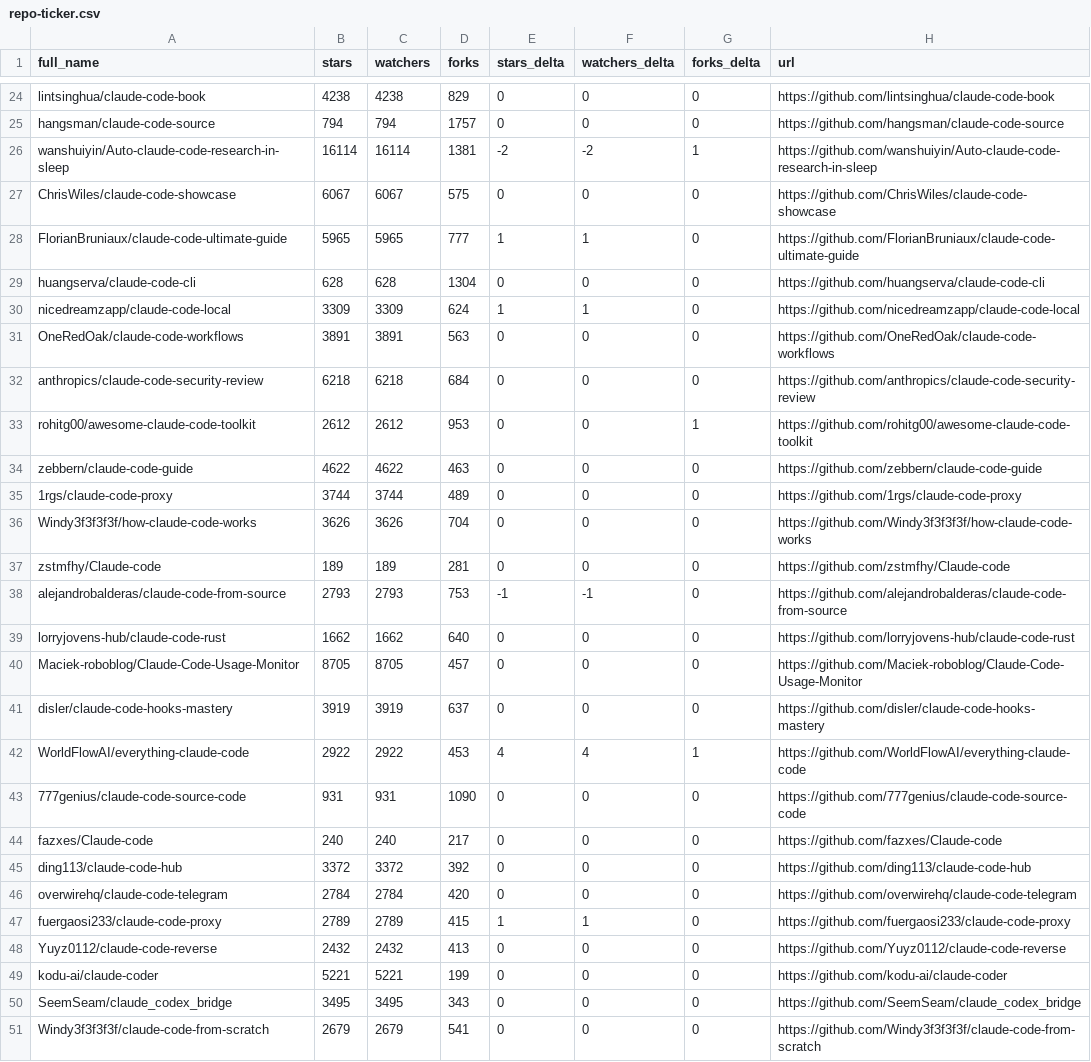
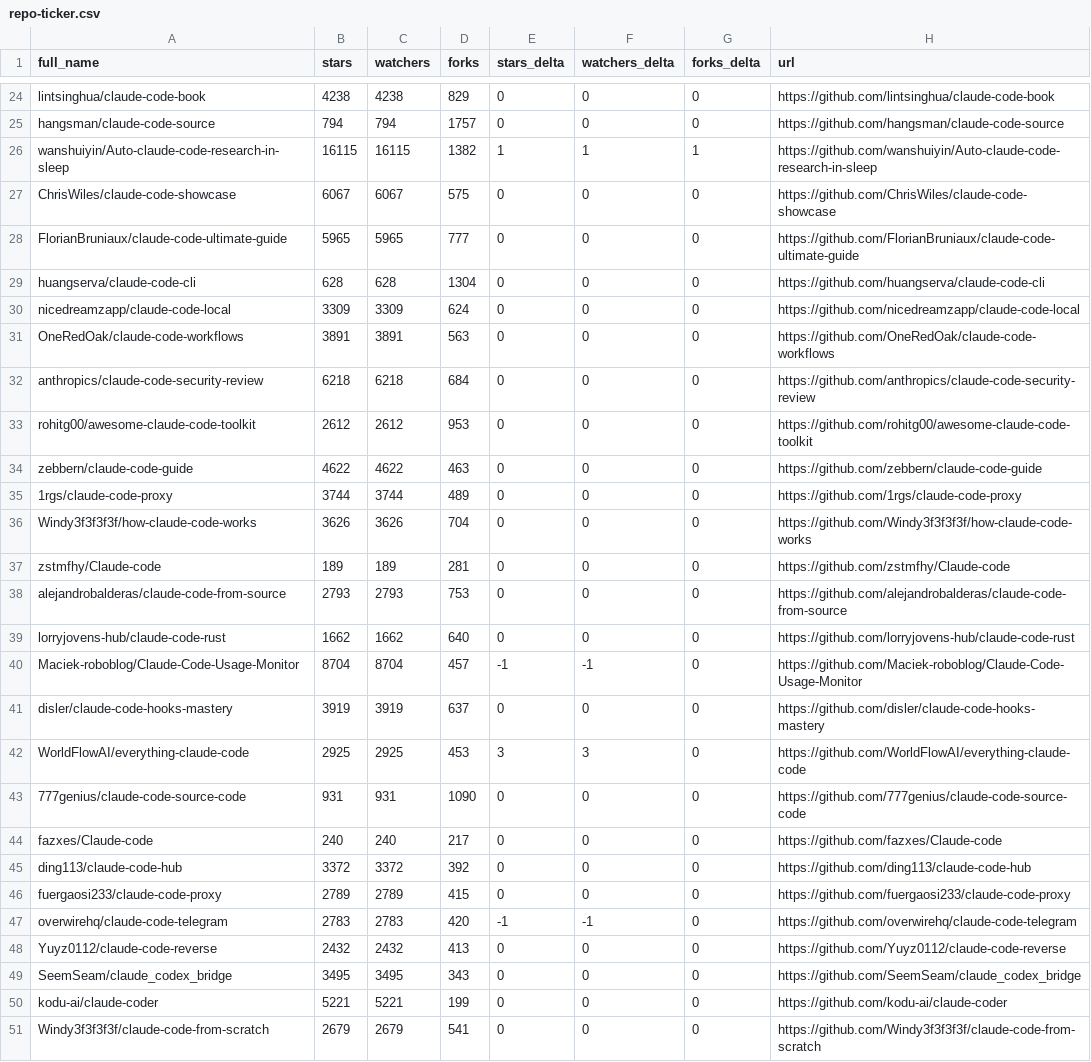
Before and after one commit to g2goose/awesome-claude-code, a CSV file: data/repo-ticker.csv, drawn as a sheet; only a part is shown, gaps mark what is left out; the diff covers the shown part only.

```diff
--- a/data/repo-ticker.csv
+++ b/data/repo-ticker.csv
@@ -25,10 +25,10 @@ lintsinghua/claude-code-book,4238,4238,829,0,0,0,https://github.com/lintsinghua/
 hangsman/claude-code-source,794,794,1757,0,0,0,https://github.com/hangsman/claude-code-source
-wanshuiyin/Auto-claude-code-research-in-sleep,16114,16114,1381,-2,-2,1,https://github.com/wanshuiyin/Auto-claude-code-research-in-sleep
+wanshuiyin/Auto-claude-code-research-in-sleep,16115,16115,1382,1,1,1,https://github.com/wanshuiyin/Auto-claude-code-research-in-sleep
 ChrisWiles/claude-code-showcase,6067,6067,575,0,0,0,https://github.com/ChrisWiles/claude-code-showcase
-FlorianBruniaux/claude-code-ultimate-guide,5965,5965,777,1,1,0,https://github.com/FlorianBruniaux/claude-code-ultimate-guide
+FlorianBruniaux/claude-code-ultimate-guide,5965,5965,777,0,0,0,https://github.com/FlorianBruniaux/claude-code-ultimate-guide
 huangserva/claude-code-cli,628,628,1304,0,0,0,https://github.com/huangserva/claude-code-cli
-nicedreamzapp/claude-code-local,3309,3309,624,1,1,0,https://github.com/nicedreamzapp/claude-code-local
+nicedreamzapp/claude-code-local,3309,3309,624,0,0,0,https://github.com/nicedreamzapp/claude-code-local
 OneRedOak/claude-code-workflows,3891,3891,563,0,0,0,https://github.com/OneRedOak/claude-code-workflows
 anthropics/claude-code-security-review,6218,6218,684,0,0,0,https://github.com/anthropics/claude-code-security-review
-rohitg00/awesome-claude-code-toolkit,2612,2612,953,0,0,1,https://github.com/rohitg00/awesome-claude-code-toolkit
+rohitg00/awesome-claude-code-toolkit,2612,2612,953,0,0,0,https://github.com/rohitg00/awesome-claude-code-toolkit
 zebbern/claude-code-guide,4622,4622,463,0,0,0,https://github.com/zebbern/claude-code-guide
@@ -37,7 +37,7 @@ Windy3f3f3f3f/how-claude-code-works,3626,3626,704,0,0,0,https://github.com/Windy
 zstmfhy/Claude-code,189,189,281,0,0,0,https://github.com/zstmfhy/Claude-code
-alejandrobalderas/claude-code-from-source,2793,2793,753,-1,-1,0,https://github.com/alejandrobalderas/claude-code-from-source
+alejandrobalderas/claude-code-from-source,2793,2793,753,0,0,0,https://github.com/alejandrobalderas/claude-code-from-source
 lorryjovens-hub/claude-code-rust,1662,1662,640,0,0,0,https://github.com/lorryjovens-hub/claude-code-rust
-Maciek-roboblog/Claude-Code-Usage-Monitor,8705,8705,457,0,0,0,https://github.com/Maciek-roboblog/Claude-Code-Usage-Monitor
+Maciek-roboblog/Claude-Code-Usage-Monitor,8704,8704,457,-1,-1,0,https://github.com/Maciek-roboblog/Claude-Code-Usage-Monitor
 disler/claude-code-hooks-mastery,3919,3919,637,0,0,0,https://github.com/disler/claude-code-hooks-mastery
-WorldFlowAI/everything-claude-code,2922,2922,453,4,4,1,https://github.com/WorldFlowAI/everything-claude-code
+WorldFlowAI/everything-claude-code,2925,2925,453,3,3,0,https://github.com/WorldFlowAI/everything-claude-code
 777genius/claude-code-source-code,931,931,1090,0,0,0,https://github.com/777genius/claude-code-source-code
@@ -45,7 +45,7 @@ fazxes/Claude-code,240,240,217,0,0,0,https://github.com/fazxes/Claude-code
 ding113/claude-code-hub,3372,3372,392,0,0,0,https://github.com/ding113/claude-code-hub
-overwirehq/claude-code-telegram,2784,2784,420,0,0,0,https://github.com/overwirehq/claude-code-telegram
-fuergaosi233/claude-code-proxy,2789,2789,415,1,1,0,https://github.com/fuergaosi233/claude-code-proxy
+fuergaosi233/claude-code-proxy,2789,2789,415,0,0,0,https://github.com/fuergaosi233/claude-code-proxy
+overwirehq/claude-code-telegram,2783,2783,420,-1,-1,0,https://github.com/overwirehq/claude-code-telegram
 Yuyz0112/claude-code-reverse,2432,2432,413,0,0,0,https://github.com/Yuyz0112/claude-code-reverse
+SeemSeam/claude_codex_bridge,3495,3495,343,0,0,0,https://github.com/SeemSeam/claude_codex_bridge
 kodu-ai/claude-coder,5221,5221,199,0,0,0,https://github.com/kodu-ai/claude-coder
-SeemSeam/claude_codex_bridge,3495,3495,343,0,0,0,https://github.com/SeemSeam/claude_codex_bridge
 Windy3f3f3f3f/claude-code-from-scratch,2679,2679,541,0,0,0,https://github.com/Windy3f3f3f3f/claude-code-from-scratch
```
Also changed, not shown: 1 added row, 1 removed row, 3 moved rows and 93 edited cells elsewhere in this file, 4 other files.
